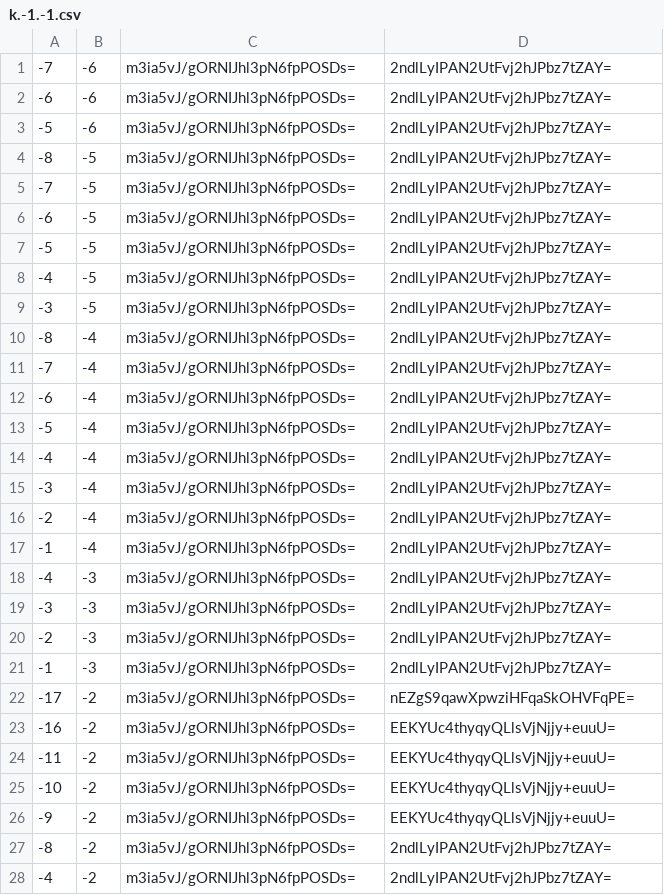
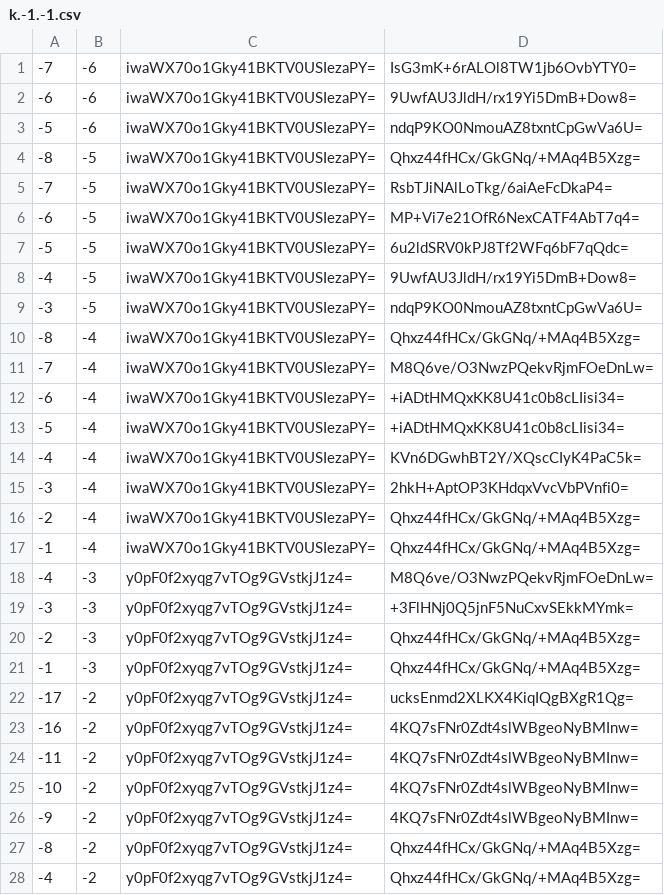
Before and after one commit to counterfitninja/chilled-end, a CSV file: tiles/zoom.-1/metadata/k.-1.-1.csv, drawn as a sheet; only a part is shown; the diff covers the shown part only.

```diff
--- a/tiles/zoom.-1/metadata/k.-1.-1.csv
+++ b/tiles/zoom.-1/metadata/k.-1.-1.csv
@@ -1,28 +1,28 @@
--7,-6,m3ia5vJ/gORNIJhl3pN6fpPOSDs=,2ndlLyIPAN2UtFvj2hJPbz7tZAY=
--6,-6,m3ia5vJ/gORNIJhl3pN6fpPOSDs=,2ndlLyIPAN2UtFvj2hJPbz7tZAY=
--5,-6,m3ia5vJ/gORNIJhl3pN6fpPOSDs=,2ndlLyIPAN2UtFvj2hJPbz7tZAY=
--8,-5,m3ia5vJ/gORNIJhl3pN6fpPOSDs=,2ndlLyIPAN2UtFvj2hJPbz7tZAY=
--7,-5,m3ia5vJ/gORNIJhl3pN6fpPOSDs=,2ndlLyIPAN2UtFvj2hJPbz7tZAY=
--6,-5,m3ia5vJ/gORNIJhl3pN6fpPOSDs=,2ndlLyIPAN2UtFvj2hJPbz7tZAY=
--5,-5,m3ia5vJ/gORNIJhl3pN6fpPOSDs=,2ndlLyIPAN2UtFvj2hJPbz7tZAY=
--4,-5,m3ia5vJ/gORNIJhl3pN6fpPOSDs=,2ndlLyIPAN2UtFvj2hJPbz7tZAY=
--3,-5,m3ia5vJ/gORNIJhl3pN6fpPOSDs=,2ndlLyIPAN2UtFvj2hJPbz7tZAY=
--8,-4,m3ia5vJ/gORNIJhl3pN6fpPOSDs=,2ndlLyIPAN2UtFvj2hJPbz7tZAY=
--7,-4,m3ia5vJ/gORNIJhl3pN6fpPOSDs=,2ndlLyIPAN2UtFvj2hJPbz7tZAY=
--6,-4,m3ia5vJ/gORNIJhl3pN6fpPOSDs=,2ndlLyIPAN2UtFvj2hJPbz7tZAY=
--5,-4,m3ia5vJ/gORNIJhl3pN6fpPOSDs=,2ndlLyIPAN2UtFvj2hJPbz7tZAY=
--4,-4,m3ia5vJ/gORNIJhl3pN6fpPOSDs=,2ndlLyIPAN2UtFvj2hJPbz7tZAY=
--3,-4,m3ia5vJ/gORNIJhl3pN6fpPOSDs=,2ndlLyIPAN2UtFvj2hJPbz7tZAY=
--2,-4,m3ia5vJ/gORNIJhl3pN6fpPOSDs=,2ndlLyIPAN2UtFvj2hJPbz7tZAY=
--1,-4,m3ia5vJ/gORNIJhl3pN6fpPOSDs=,2ndlLyIPAN2UtFvj2hJPbz7tZAY=
--4,-3,m3ia5vJ/gORNIJhl3pN6fpPOSDs=,2ndlLyIPAN2UtFvj2hJPbz7tZAY=
--3,-3,m3ia5vJ/gORNIJhl3pN6fpPOSDs=,2ndlLyIPAN2UtFvj2hJPbz7tZAY=
--2,-3,m3ia5vJ/gORNIJhl3pN6fpPOSDs=,2ndlLyIPAN2UtFvj2hJPbz7tZAY=
--1,-3,m3ia5vJ/gORNIJhl3pN6fpPOSDs=,2ndlLyIPAN2UtFvj2hJPbz7tZAY=
--17,-2,m3ia5vJ/gORNIJhl3pN6fpPOSDs=,nEZgS9qawXpwziHFqaSkOHVFqPE=
--16,-2,m3ia5vJ/gORNIJhl3pN6fpPOSDs=,EEKYUc4thyqyQLlsVjNjjy+euuU=
--11,-2,m3ia5vJ/gORNIJhl3pN6fpPOSDs=,EEKYUc4thyqyQLlsVjNjjy+euuU=
--10,-2,m3ia5vJ/gORNIJhl3pN6fpPOSDs=,EEKYUc4thyqyQLlsVjNjjy+euuU=
--9,-2,m3ia5vJ/gORNIJhl3pN6fpPOSDs=,EEKYUc4thyqyQLlsVjNjjy+euuU=
--8,-2,m3ia5vJ/gORNIJhl3pN6fpPOSDs=,2ndlLyIPAN2UtFvj2hJPbz7tZAY=
--4,-2,m3ia5vJ/gORNIJhl3pN6fpPOSDs=,2ndlLyIPAN2UtFvj2hJPbz7tZAY=
+-7,-6,iwaWX70o1Gky41BKTV0USIezaPY=,IsG3mK+6rALOl8TW1jb6OvbYTY0=
+-6,-6,iwaWX70o1Gky41BKTV0USIezaPY=,9UwfAU3JldH/rx19Yi5DmB+Dow8=
+-5,-6,iwaWX70o1Gky41BKTV0USIezaPY=,ndqP9KO0NmouAZ8txntCpGwVa6U=
+-8,-5,iwaWX70o1Gky41BKTV0USIezaPY=,Qhxz44fHCx/GkGNq/+MAq4B5Xzg=
+-7,-5,iwaWX70o1Gky41BKTV0USIezaPY=,RsbTJiNAlLoTkg/6aiAeFcDkaP4=
+-6,-5,iwaWX70o1Gky41BKTV0USIezaPY=,MP+Vi7e21OfR6NexCATF4AbT7q4=
+-5,-5,iwaWX70o1Gky41BKTV0USIezaPY=,6u2ldSRV0kPJ8Tf2WFq6bF7qQdc=
+-4,-5,iwaWX70o1Gky41BKTV0USIezaPY=,9UwfAU3JldH/rx19Yi5DmB+Dow8=
+-3,-5,iwaWX70o1Gky41BKTV0USIezaPY=,ndqP9KO0NmouAZ8txntCpGwVa6U=
+-8,-4,iwaWX70o1Gky41BKTV0USIezaPY=,Qhxz44fHCx/GkGNq/+MAq4B5Xzg=
+-7,-4,iwaWX70o1Gky41BKTV0USIezaPY=,M8Q6ve/O3NwzPQekvRjmFOeDnLw=
+-6,-4,iwaWX70o1Gky41BKTV0USIezaPY=,+iADtHMQxKK8U41c0b8cLIisi34=
+-5,-4,iwaWX70o1Gky41BKTV0USIezaPY=,+iADtHMQxKK8U41c0b8cLIisi34=
+-4,-4,iwaWX70o1Gky41BKTV0USIezaPY=,KVn6DGwhBT2Y/XQscCIyK4PaC5k=
+-3,-4,iwaWX70o1Gky41BKTV0USIezaPY=,2hkH+AptOP3KHdqxVvcVbPVnfi0=
+-2,-4,iwaWX70o1Gky41BKTV0USIezaPY=,Qhxz44fHCx/GkGNq/+MAq4B5Xzg=
+-1,-4,iwaWX70o1Gky41BKTV0USIezaPY=,Qhxz44fHCx/GkGNq/+MAq4B5Xzg=
+-4,-3,y0pF0f2xyqg7vTOg9GVstkjJ1z4=,M8Q6ve/O3NwzPQekvRjmFOeDnLw=
+-3,-3,y0pF0f2xyqg7vTOg9GVstkjJ1z4=,+3FlHNj0Q5jnF5NuCxvSEkkMYmk=
+-2,-3,y0pF0f2xyqg7vTOg9GVstkjJ1z4=,Qhxz44fHCx/GkGNq/+MAq4B5Xzg=
+-1,-3,y0pF0f2xyqg7vTOg9GVstkjJ1z4=,Qhxz44fHCx/GkGNq/+MAq4B5Xzg=
+-17,-2,y0pF0f2xyqg7vTOg9GVstkjJ1z4=,ucksEnmd2XLKX4KiqIQgBXgR1Qg=
+-16,-2,y0pF0f2xyqg7vTOg9GVstkjJ1z4=,4KQ7sFNr0Zdt4slWBgeoNyBMInw=
+-11,-2,y0pF0f2xyqg7vTOg9GVstkjJ1z4=,4KQ7sFNr0Zdt4slWBgeoNyBMInw=
+-10,-2,y0pF0f2xyqg7vTOg9GVstkjJ1z4=,4KQ7sFNr0Zdt4slWBgeoNyBMInw=
+-9,-2,y0pF0f2xyqg7vTOg9GVstkjJ1z4=,4KQ7sFNr0Zdt4slWBgeoNyBMInw=
+-8,-2,y0pF0f2xyqg7vTOg9GVstkjJ1z4=,Qhxz44fHCx/GkGNq/+MAq4B5Xzg=
+-4,-2,y0pF0f2xyqg7vTOg9GVstkjJ1z4=,Qhxz44fHCx/GkGNq/+MAq4B5Xzg=
```
Also changed, not shown: 68 edited cells elsewhere in this file, tiles/zoom.-1/metadata/k.-1.0.csv, tiles/zoom.-1/metadata/k.0.-1.csv, 32 other files.
